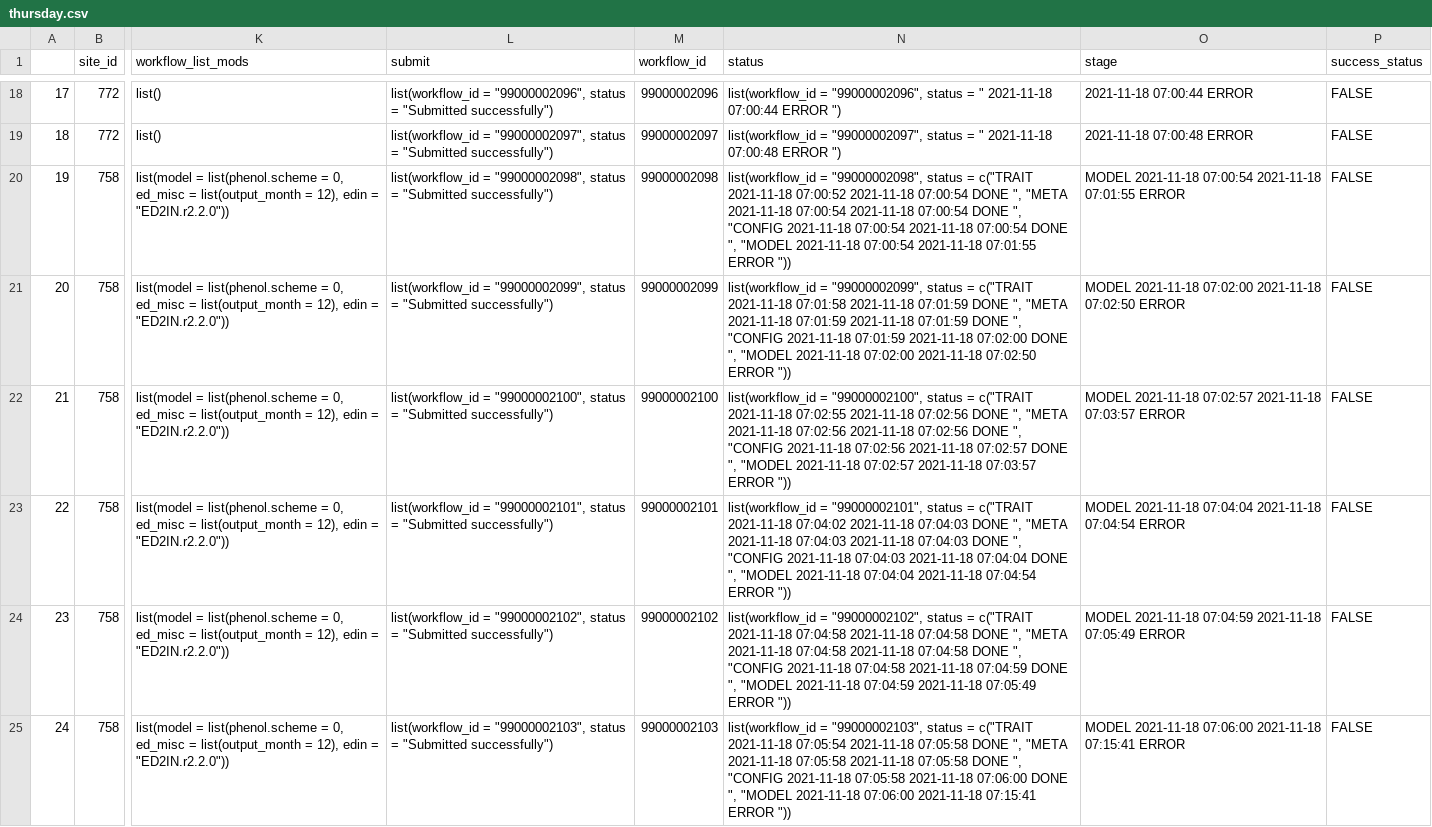
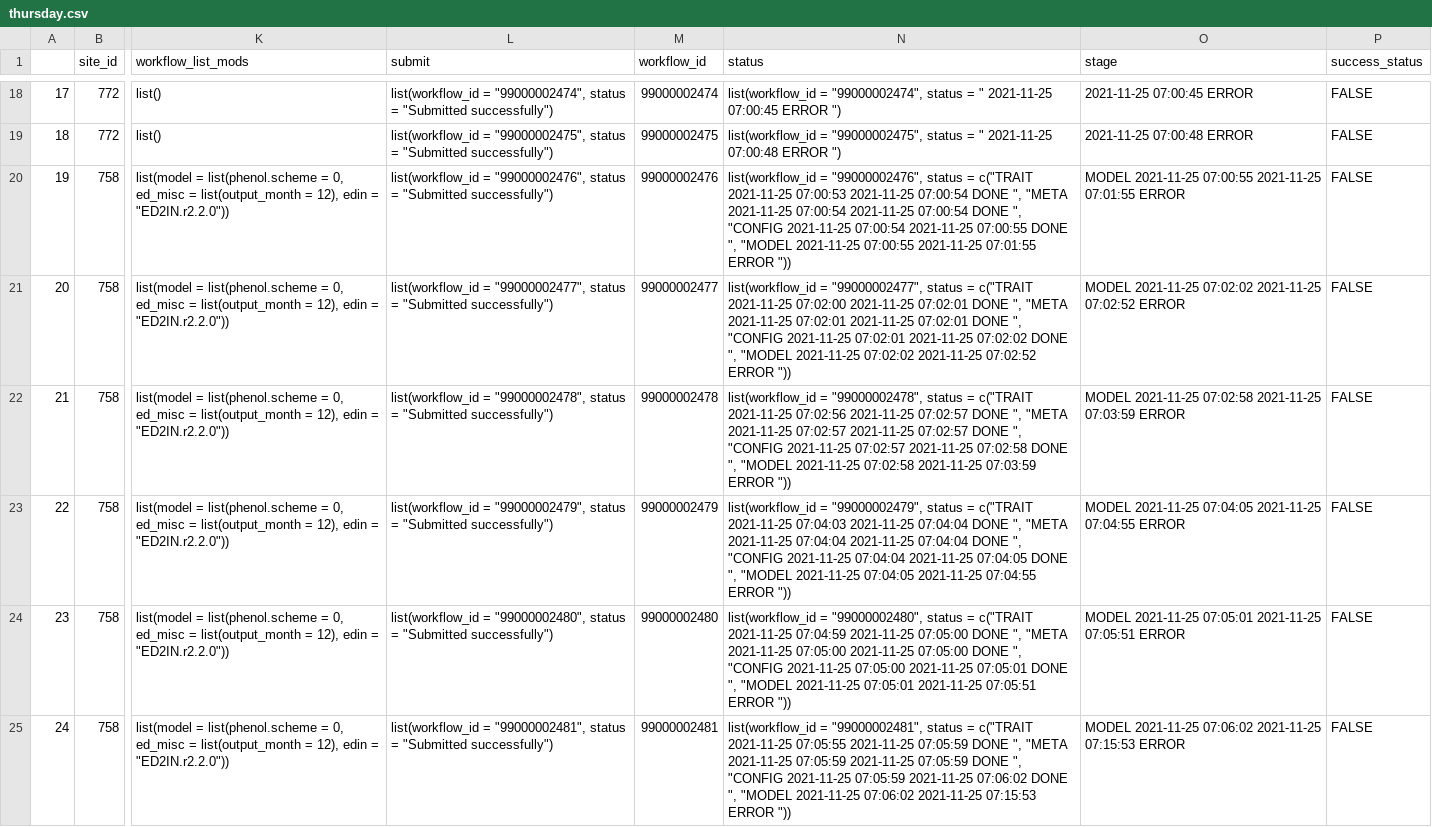
Before and after one commit to cryolune/pecan-status-board, a CSV file: data/thursday.csv, drawn as a sheet; only a part is shown, gaps mark what is left out; the diff covers the shown part only; the diff names each change by its address in the sheet, - before the commit and + after, or states it on an @@ line.

```diff
--- a/data/thursday.csv
+++ b/data/thursday.csv
-L18 (submit): list(workflow_id = "99000002096", status =…
+L18 (submit): list(workflow_id = "99000002474", status =…
-M18 (workflow_id): 99000002096
+M18 (workflow_id): 99000002474
-N18 (status): list(workflow_id = "99000002096", status = " 2021-11-18 07:00:44 ERROR ")
+N18 (status): list(workflow_id = "99000002474", status = " 2021-11-25 07:00:45 ERROR ")
-O18 (stage): 2021-11-18 07:00:44 ERROR
+O18 (stage): 2021-11-25 07:00:45 ERROR
-L19 (submit): list(workflow_id = "99000002097", status =…
+L19 (submit): list(workflow_id = "99000002475", status =…
-M19 (workflow_id): 99000002097
+M19 (workflow_id): 99000002475
-N19 (status): list(workflow_id = "99000002097", status = " 2021-11-18 07:00:48 ERROR…
+N19 (status): list(workflow_id = "99000002475", status = " 2021-11-25 07:00:48 ERROR…
-O19 (stage): 2021-11-18 07:00:48 ERROR
+O19 (stage): 2021-11-25 07:00:48 ERROR
-L20 (submit): list(workflow_id = "99000002098", status =…
+L20 (submit): list(workflow_id = "99000002476", status =…
-M20 (workflow_id): 99000002098
+M20 (workflow_id): 99000002476
-N20 (status): list(workflow_id = "99000002098", status = c("TRAIT 2021-11-18 07:00:52 2021-11-18 07:00:54 DONE ", "META 2021-11-18 07:00:54 2021-11-18 07:00:54 DONE ", "CONFIG 2021-11-18 07:00:54 2021-11-18 07:00:54 DONE ", "MODEL 2021-11-18 07:00:54 2021-11-18 07:01:55 ERROR…
+N20 (status): list(workflow_id = "99000002476", status = c("TRAIT 2021-11-25 07:00:53 2021-11-25 07:00:54 DONE ", "META 2021-11-25 07:00:54 2021-11-25 07:00:54 DONE ", "CONFIG 2021-11-25 07:00:54 2021-11-25 07:00:55 DONE ", "MODEL 2021-11-25 07:00:55 2021-11-25 07:01:55 ERROR…
-O20 (stage): MODEL 2021-11-18 07:00:54 2021-11-18 07:01:55 ERROR
+O20 (stage): MODEL 2021-11-25 07:00:55 2021-11-25 07:01:55 ERROR
-L21 (submit): list(workflow_id = "99000002099", status =…
+L21 (submit): list(workflow_id = "99000002477", status =…
-M21 (workflow_id): 99000002099
+M21 (workflow_id): 99000002477
-N21 (status): list(workflow_id = "99000002099", status = c("TRAIT 2021-11-18 07:01:58 2021-11-18 07:01:59 DONE ", "META 2021-11-18 07:01:59 2021-11-18 07:01:59 DONE ", "CONFIG 2021-11-18 07:01:59 2021-11-18 07:02:00 DONE ", "MODEL 2021-11-18 07:02:00 2021-11-18 07:02:50 ERROR "))
+N21 (status): list(workflow_id = "99000002477", status = c("TRAIT 2021-11-25 07:02:00 2021-11-25 07:02:01 DONE ", "META 2021-11-25 07:02:01 2021-11-25 07:02:01 DONE ", "CONFIG 2021-11-25 07:02:01 2021-11-25 07:02:02 DONE ", "MODEL 2021-11-25 07:02:02 2021-11-25 07:02:52 ERROR "))
-O21 (stage): MODEL 2021-11-18 07:02:00 2021-11-18 07:02:50 ERROR
+O21 (stage): MODEL 2021-11-25 07:02:02 2021-11-25 07:02:52 ERROR
-L22 (submit): list(workflow_id = "99000002100", status =…
+L22 (submit): list(workflow_id = "99000002478", status =…
-M22 (workflow_id): 99000002100
+M22 (workflow_id): 99000002478
-N22 (status): list(workflow_id = "99000002100", status = c("TRAIT 2021-11-18 07:02:55 2021-11-18 07:02:56 DONE ", "META 2021-11-18 07:02:56 2021-11-18 07:02:56 DONE ", "CONFIG 2021-11-18 07:02:56 2021-11-18 07:02:57 DONE ", "MODEL 2021-11-18 07:02:57 2021-11-18 07:03:57 ERROR "))
+N22 (status): list(workflow_id = "99000002478", status = c("TRAIT 2021-11-25 07:02:56 2021-11-25 07:02:57 DONE ", "META 2021-11-25 07:02:57 2021-11-25 07:02:57 DONE ", "CONFIG 2021-11-25 07:02:57 2021-11-25 07:02:58 DONE ", "MODEL 2021-11-25 07:02:58 2021-11-25 07:03:59 ERROR "))
-O22 (stage): MODEL 2021-11-18 07:02:57 2021-11-18 07:03:57 ERROR
+O22 (stage): MODEL 2021-11-25 07:02:58 2021-11-25 07:03:59 ERROR
-L23 (submit): list(workflow_id = "99000002101", status =…
+L23 (submit): list(workflow_id = "99000002479", status =…
-M23 (workflow_id): 99000002101
+M23 (workflow_id): 99000002479
-N23 (status): list(workflow_id = "99000002101", status = c("TRAIT 2021-11-18 07:04:02 2021-11-18 07:04:03 DONE ", "META 2021-11-18 07:04:03 2021-11-18 07:04:03 DONE ", "CONFIG 2021-11-18 07:04:03 2021-11-18 07:04:04 DONE ", "MODEL 2021-11-18 07:04:04 2021-11-18 07:04:54 ERROR "))
+N23 (status): list(workflow_id = "99000002479", status = c("TRAIT 2021-11-25 07:04:03 2021-11-25 07:04:04 DONE ", "META 2021-11-25 07:04:04 2021-11-25 07:04:04 DONE ", "CONFIG 2021-11-25 07:04:04 2021-11-25 07:04:05 DONE ", "MODEL 2021-11-25 07:04:05 2021-11-25 07:04:55 ERROR "))
-O23 (stage): MODEL 2021-11-18 07:04:04 2021-11-18 07:04:54 ERROR
+O23 (stage): MODEL 2021-11-25 07:04:05 2021-11-25 07:04:55 ERROR
-L24 (submit): list(workflow_id = "99000002102", status =…
+L24 (submit): list(workflow_id = "99000002480", status =…
-M24 (workflow_id): 99000002102
+M24 (workflow_id): 99000002480
-N24 (status): list(workflow_id = "99000002102", status = c("TRAIT 2021-11-18 07:04:58 2021-11-18 07:04:58 DONE ", "META 2021-11-18 07:04:58 2021-11-18 07:04:58 DONE ", "CONFIG 2021-11-18 07:04:58 2021-11-18 07:04:59 DONE ", "MODEL 2021-11-18 07:04:59 2021-11-18 07:05:49 ERROR "))
+N24 (status): list(workflow_id = "99000002480", status = c("TRAIT 2021-11-25 07:04:59 2021-11-25 07:05:00 DONE ", "META 2021-11-25 07:05:00 2021-11-25 07:05:00 DONE ", "CONFIG 2021-11-25 07:05:00 2021-11-25 07:05:01 DONE ", "MODEL 2021-11-25 07:05:01 2021-11-25 07:05:51 ERROR "))
-O24 (stage): MODEL 2021-11-18 07:04:59 2021-11-18 07:05:49 ERROR
+O24 (stage): MODEL 2021-11-25 07:05:01 2021-11-25 07:05:51 ERROR
-L25 (submit): list(workflow_id = "99000002103", status =…
+L25 (submit): list(workflow_id = "99000002481", status =…
-M25 (workflow_id): 99000002103
+M25 (workflow_id): 99000002481
-N25 (status): list(workflow_id = "99000002103", status = c("TRAIT 2021-11-18 07:05:54 2021-11-18 07:05:58 DONE ", "META 2021-11-18 07:05:58 2021-11-18 07:05:58 DONE ", "CONFIG 2021-11-18 07:05:58 2021-11-18 07:06:00 DONE ", "MODEL 2021-11-18 07:06:00 2021-11-18 07:15:41 ERROR "))
+N25 (status): list(workflow_id = "99000002481", status = c("TRAIT 2021-11-25 07:05:55 2021-11-25 07:05:59 DONE ", "META 2021-11-25 07:05:59 2021-11-25 07:05:59 DONE ", "CONFIG 2021-11-25 07:05:59 2021-11-25 07:06:02 DONE ", "MODEL 2021-11-25 07:06:02 2021-11-25 07:15:53 ERROR "))
-O25 (stage): MODEL 2021-11-18 07:06:00 2021-11-18 07:15:41 ERROR
+O25 (stage): MODEL 2021-11-25 07:06:02 2021-11-25 07:15:53 ERROR
```
Also changed, not shown: 76 edited cells elsewhere in this file.
